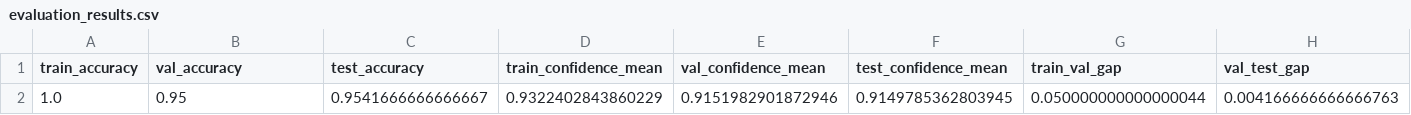
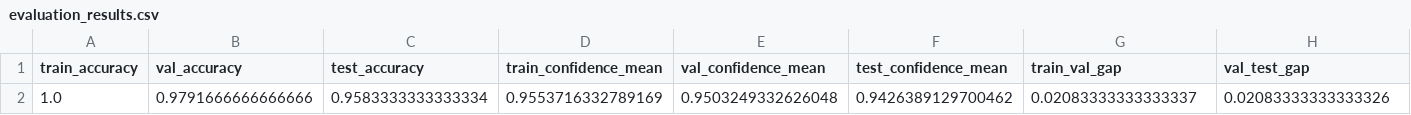
Before and after one commit to ayushmaholia003-hue/radar_classification, a CSV file: evaluation_results.csv, drawn as a sheet.

```diff
--- a/evaluation_results.csv
+++ b/evaluation_results.csv
@@ -1,2 +1,2 @@
 train_accuracy,val_accuracy,test_accuracy,train_confidence_mean,val_confidence_mean,test_confidence_mean,train_val_gap,val_test_gap
-1.0,0.95,0.9541666666666667,0.9322402843860229,0.9151982901872946,0.9149785362803945,0.050000000000000044,0.004166666666666763
+1.0,0.9791666666666666,0.9583333333333334,0.9553716332789169,0.9503249332626048,0.9426389129700462,0.02083333333333337,0.02083333333333326
```
Also changed, not shown: 9 other files.
